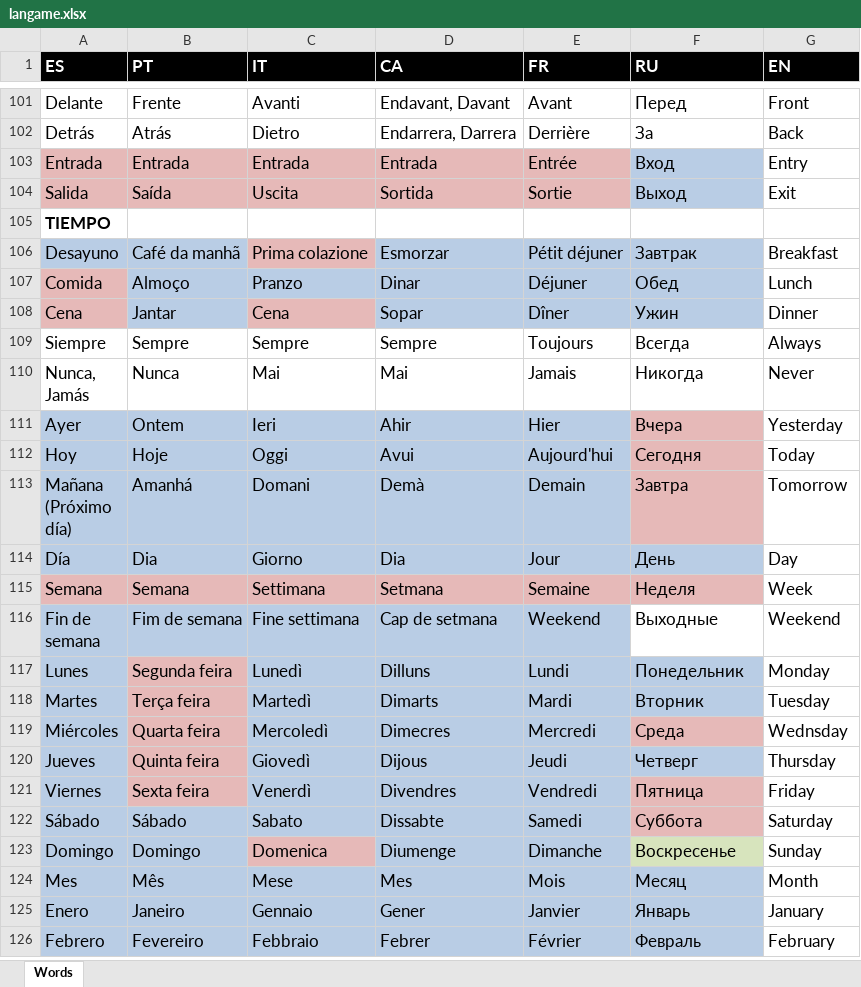
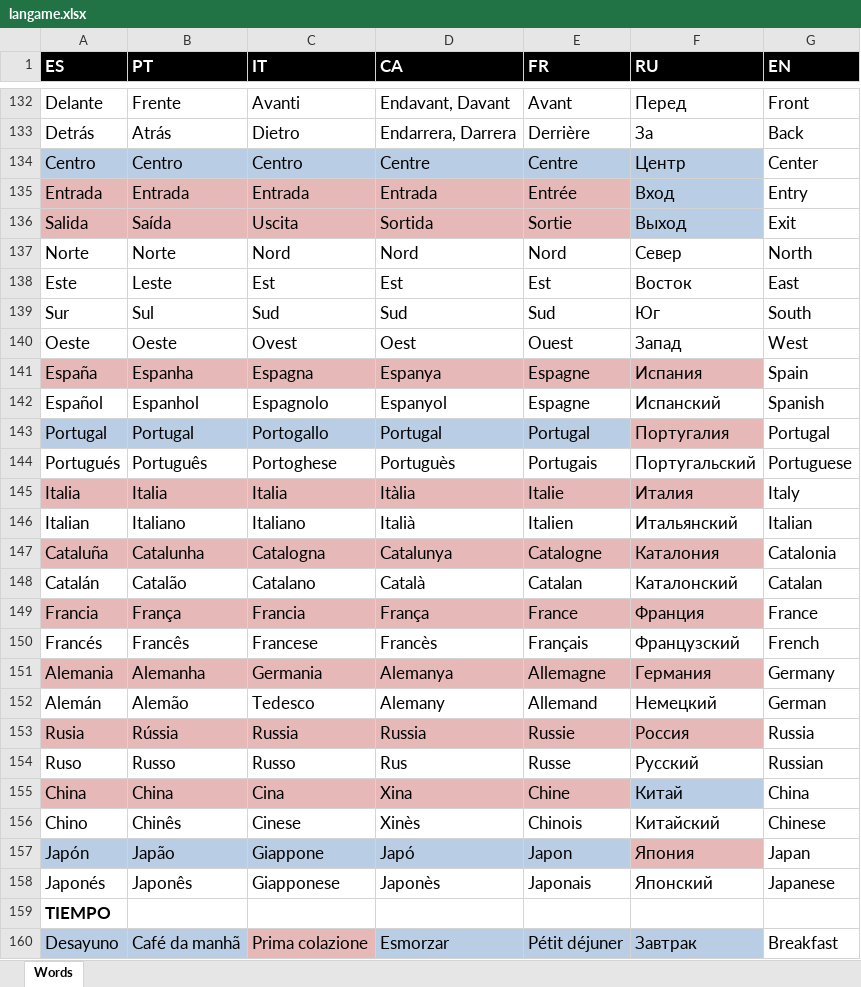
Before and after one commit to isaacdlp/langame, an Excel workbook: langame.xlsx, sheet Words, drawn as a sheet; only a part is shown, gaps mark what is left out; the shorter side is filled out with more unchanged rows; values as stored, in another font and other column widths than the file's, no borders; the diff covers the shown part only; the diff names each change by its address in the sheet, - before the commit and + after, or states it on an @@ line.

```diff
--- a/langame.xlsx (sheet Words)
+++ b/langame.xlsx (sheet Words)
+row 134: Centro | Centro | Centro | Centre | Centre | Центр | Center
+row 137: Norte | Norte | Nord | Nord | Nord | Север | North
+row 138: Este | Leste | Est | Est | Est | Восток | East
+row 139: Sur | Sul | Sud | Sud | Sud | Юг | South
+row 140: Oeste | Oeste | Ovest | Oest | Ouest | Запад | West
+row 141: España | Espanha | Espagna | Espanya | Espagne | Испания | Spain
+row 142: Español | Espanhol | Espagnolo | Espanyol | Espagne | Испанский | Spanish
+row 143: Portugal | Portugal | Portogallo | Portugal | Portugal | Португалия | Portugal
+row 144: Portugués | Português | Portoghese | Portuguès | Portugais | Португальский | Portuguese
+row 145: Italia | Italia | Italia | Itàlia | Italie | Италия | Italy
+row 146: Italian | Italiano | Italiano | Italià | Italien | Итальянский | Italian
+row 147: Cataluña | Catalunha | Catalogna | Catalunya | Catalogne | Каталония | Catalonia
+row 148: Catalán | Catalão | Catalano | Català | Catalan | Каталонский | Catalan
+row 149: Francia | França | Francia | França | France | Франция | France
+row 150: Francés | Francês | Francese | Francès | Français | Французский | French
+row 151: Alemania | Alemanha | Germania | Alemanya | Allemagne | Германия | Germany
+row 152: Alemán | Alemão | Tedesco | Alemany | Allemand | Немецкий | German
+row 153: Rusia | Rússia | Russia | Russia | Russie | Россия | Russia
+row 154: Ruso | Russo | Russo | Rus | Russe | Русский | Russian
+row 155: China | China | Cina | Xina | Chine | Китай | China
+row 156: Chino | Chinês | Cinese | Xinès | Chinois | Китайский | Chinese
+row 157: Japón | Japão | Giappone | Japó | Japon | Япония | Japan
+row 158: Japonés | Japonês | Giapponese | Japonès | Japonais | Японский | Japanese
```
Also changed, not shown: 51 added rows, 1 moved row, 12 edited cells and cell formats elsewhere in this sheet, 21 other files.
